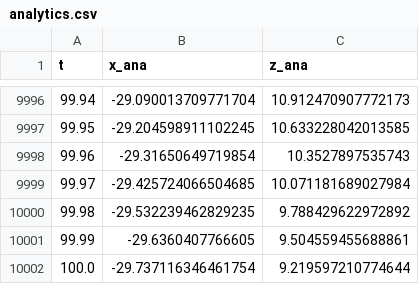
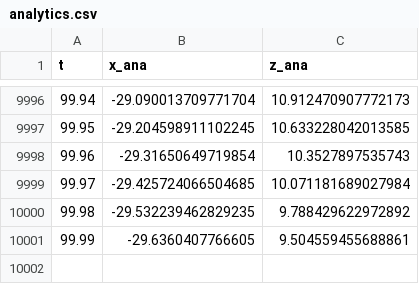
Before and after one commit to maryeby/modelling-microplastics-transport, a CSV file: examples/data/rigid_body_rotation/analytics.csv, drawn as a sheet; only a part is shown, gaps mark what is left out.

```diff
--- a/examples/data/rigid_body_rotation/analytics.csv
+++ b/examples/data/rigid_body_rotation/analytics.csv
@@ -10001,2 +10001 @@ t,x_ana,z_ana
 99.99,-29.6360407766605,9.504559455688861
-100.0,-29.737116346461754,9.219597210774644
```
Also changed, not shown: examples/data/deep_water_wave/computation_times.csv, examples/data/deep_water_wave/global_error.csv, 49 other files.
